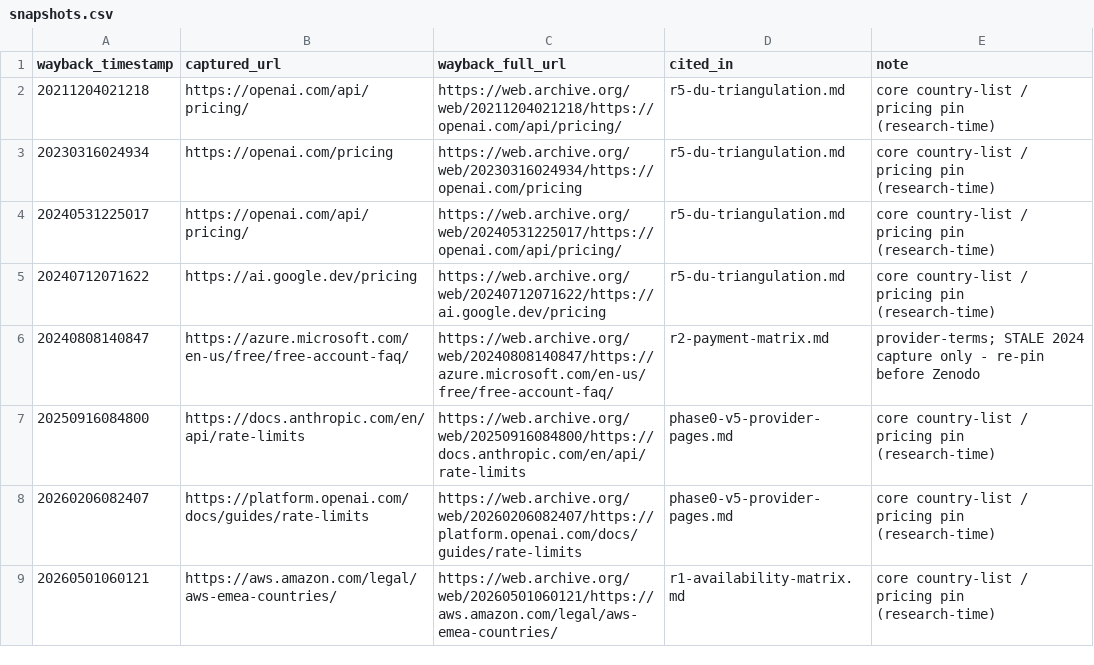
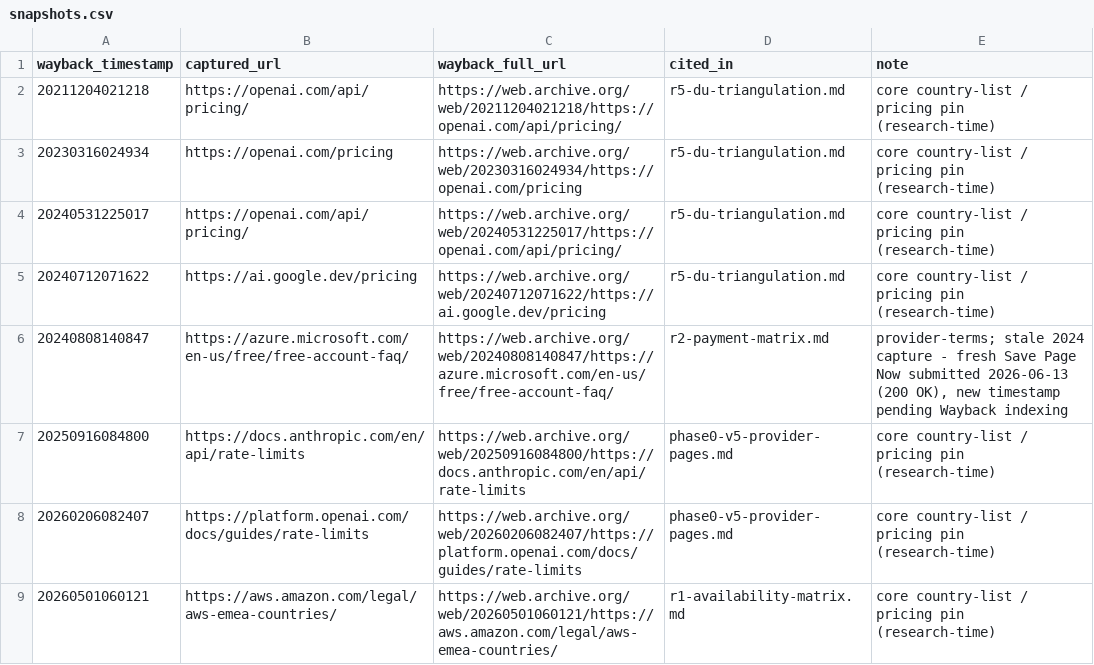
Before and after one commit to tanitdata/importing-intelligence, a CSV file: archive/snapshots.csv, drawn as a sheet; only a part is shown.

Commit message:
Tighten author disclosure; record archive-gap recheck
- Brief: replace vague 'consulting in adjacent domains' disclosure with a
  parallel-structured statement — names the commercial entity (datadoit),
  asserts no equity in or compensation from any assessed provider/platform/
  aggregator/processor, and mirrors the vendor-adjacency disclosure applied
  to Menlo and a16z.
- Archive: Azure FAQ re-pin submitted 2026-06-13 (200 OK, timestamp pending
  indexing); PayPal residence page (HTTP 523) and Adyen onboarding (HTTP 403)
  confirmed un-archivable by crawler refusal — documented in CHANGELOG rather
  than left silent.

```diff
--- a/archive/snapshots.csv
+++ b/archive/snapshots.csv
@@ -5,3 +5,3 @@ wayback_timestamp,captured_url,wayback_full_url,cited_in,note
 20240712071622,https://ai.google.dev/pricing,https://web.archive.org/web/20240712071622/https://ai.google.dev/pricing,r5-du-triangulation.md,core country-list / pricing pin (research-time)
-20240808140847,https://azure.microsoft.com/en-us/free/free-account-faq/,https://web.archive.org/web/20240808140847/https://azure.microsoft.com/en-us/free/free-account-faq/,r2-payment-matrix.md,provider-terms; STALE 2024 capture only - re-pin before Zenodo
+20240808140847,https://azure.microsoft.com/en-us/free/free-account-faq/,https://web.archive.org/web/20240808140847/https://azure.microsoft.com/en-us/free/free-account-faq/,r2-payment-matrix.md,"provider-terms; stale 2024 capture - fresh Save Page Now submitted 2026-06-13 (200 OK), new timestamp pending Wayback indexing"
 20250916084800,https://docs.anthropic.com/en/api/rate-limits,https://web.archive.org/web/20250916084800/https://docs.anthropic.com/en/api/rate-limits,phase0-v5-provider-pages.md,core country-list / pricing pin (research-time)
```
Also changed, not shown: 2 other files.
